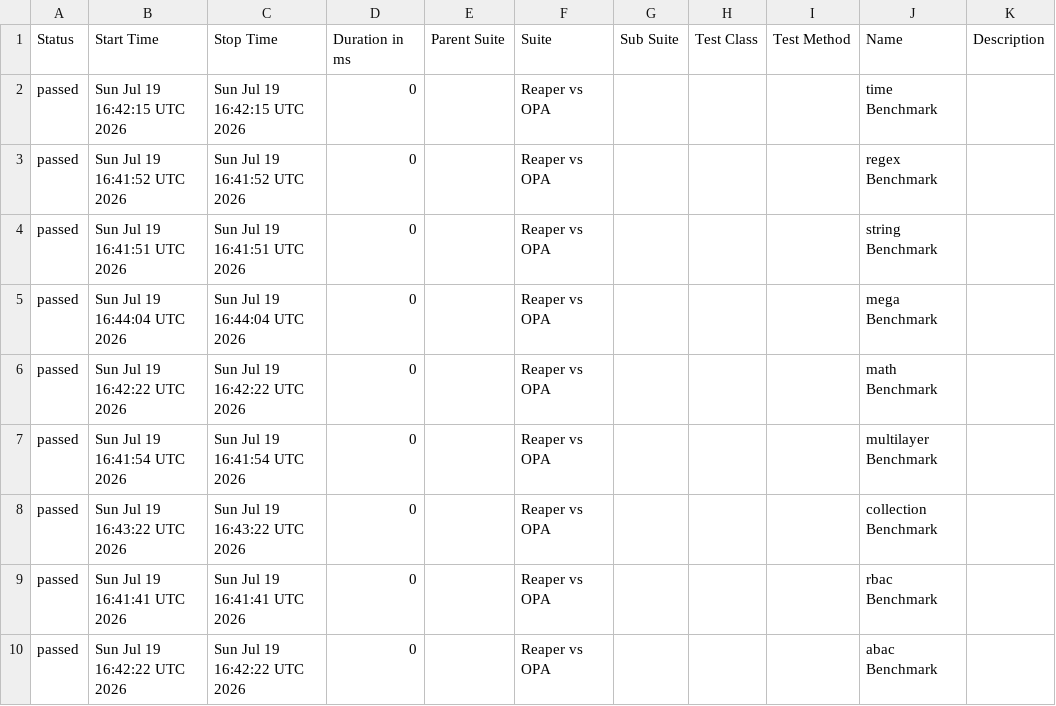
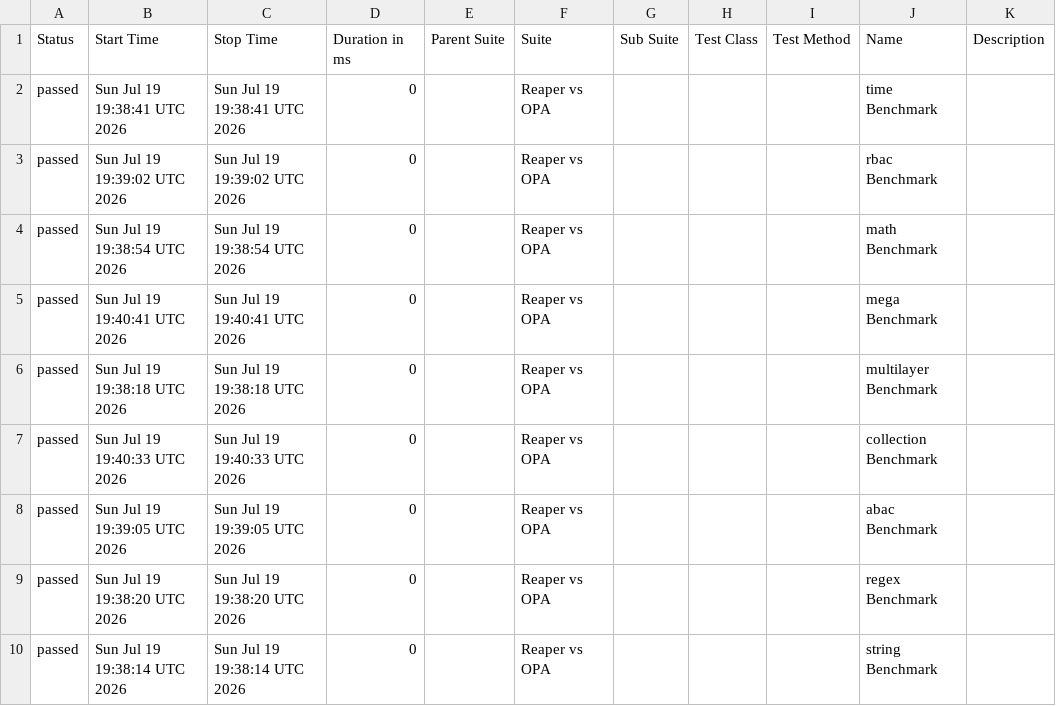
Before and after one commit to pgste/reaper, a CSV file: data/suites.csv, drawn as a sheet.

```diff
--- a/data/suites.csv
+++ b/data/suites.csv
@@ -1,10 +1,10 @@
 "Status","Start Time","Stop Time","Duration in ms","Parent Suite","Suite","Sub Suite","Test Class","Test Method","Name","Description"
-"passed","Sun Jul 19 16:42:15 UTC 2026","Sun Jul 19 16:42:15 UTC 2026","0","","Reaper vs OPA","","","","time Benchmark",""
-"passed","Sun Jul 19 16:41:52 UTC 2026","Sun Jul 19 16:41:52 UTC 2026","0","","Reaper vs OPA","","","","regex Benchmark",""
-"passed","Sun Jul 19 16:41:51 UTC 2026","Sun Jul 19 16:41:51 UTC 2026","0","","Reaper vs OPA","","","","string Benchmark",""
-"passed","Sun Jul 19 16:44:04 UTC 2026","Sun Jul 19 16:44:04 UTC 2026","0","","Reaper vs OPA","","","","mega Benchmark",""
-"passed","Sun Jul 19 16:42:22 UTC 2026","Sun Jul 19 16:42:22 UTC 2026","0","","Reaper vs OPA","","","","math Benchmark",""
-"passed","Sun Jul 19 16:41:54 UTC 2026","Sun Jul 19 16:41:54 UTC 2026","0","","Reaper vs OPA","","","","multilayer Benchmark",""
-"passed","Sun Jul 19 16:43:22 UTC 2026","Sun Jul 19 16:43:22 UTC 2026","0","","Reaper vs OPA","","","","collection Benchmark",""
-"passed","Sun Jul 19 16:41:41 UTC 2026","Sun Jul 19 16:41:41 UTC 2026","0","","Reaper vs OPA","","","","rbac Benchmark",""
-"passed","Sun Jul 19 16:42:22 UTC 2026","Sun Jul 19 16:42:22 UTC 2026","0","","Reaper vs OPA","","","","abac Benchmark",""
+"passed","Sun Jul 19 19:38:41 UTC 2026","Sun Jul 19 19:38:41 UTC 2026","0","","Reaper vs OPA","","","","time Benchmark",""
+"passed","Sun Jul 19 19:39:02 UTC 2026","Sun Jul 19 19:39:02 UTC 2026","0","","Reaper vs OPA","","","","rbac Benchmark",""
+"passed","Sun Jul 19 19:38:54 UTC 2026","Sun Jul 19 19:38:54 UTC 2026","0","","Reaper vs OPA","","","","math Benchmark",""
+"passed","Sun Jul 19 19:40:41 UTC 2026","Sun Jul 19 19:40:41 UTC 2026","0","","Reaper vs OPA","","","","mega Benchmark",""
+"passed","Sun Jul 19 19:38:18 UTC 2026","Sun Jul 19 19:38:18 UTC 2026","0","","Reaper vs OPA","","","","multilayer Benchmark",""
+"passed","Sun Jul 19 19:40:33 UTC 2026","Sun Jul 19 19:40:33 UTC 2026","0","","Reaper vs OPA","","","","collection Benchmark",""
+"passed","Sun Jul 19 19:39:05 UTC 2026","Sun Jul 19 19:39:05 UTC 2026","0","","Reaper vs OPA","","","","abac Benchmark",""
+"passed","Sun Jul 19 19:38:20 UTC 2026","Sun Jul 19 19:38:20 UTC 2026","0","","Reaper vs OPA","","","","regex Benchmark",""
+"passed","Sun Jul 19 19:38:14 UTC 2026","Sun Jul 19 19:38:14 UTC 2026","0","","Reaper vs OPA","","","","string Benchmark",""
```
Also changed, not shown: data/behaviors.csv, 39 other files.
